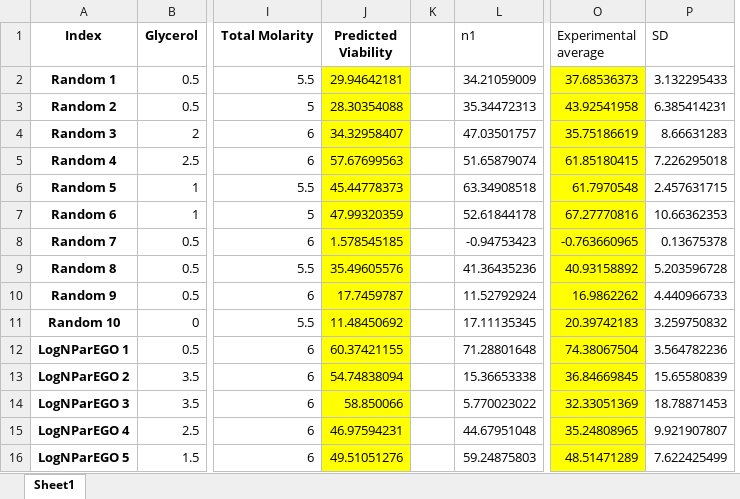
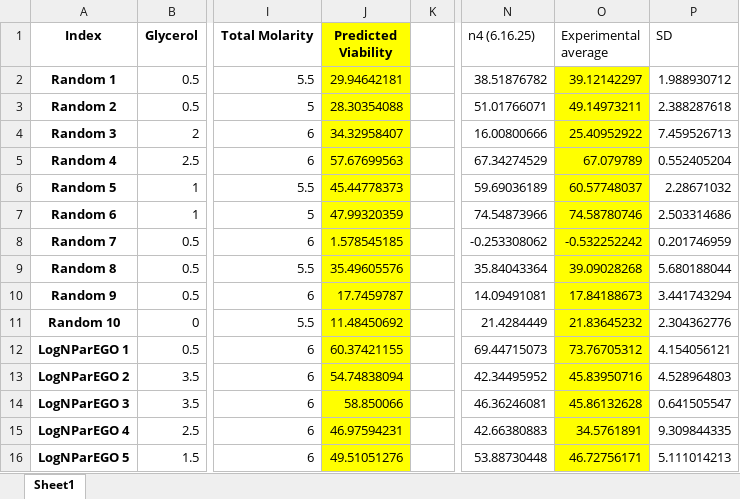
Before and after one commit to danemerson13/cpa-bayesian-opt, an Excel workbook: results/results_iter7.xlsx, sheet Sheet1, drawn as a sheet; only a part is shown, gaps mark what is left out; values as stored, in another font and other column widths than the file's, no borders; removed rows and columns are numbered as before the commit, all else as after; the diff covers the shown part only; the diff names each change by its address in the sheet, - before the commit and + after, or states it on an @@ line.

Commit message:
Updating results for iteration 7

```diff
--- a/results/results_iter7.xlsx (sheet Sheet1)
+++ b/results/results_iter7.xlsx (sheet Sheet1)
-column L (n1), rows 2-16: 34.21059009 | 35.34472313 | 47.03501757 | 51.65879074 | 63.34908518 | 52.61844178 | -0.94753423 | 41.36435236 | 11.52792924 | 17.11135345 | 71.28801648 | 15.36653338 | 5.770023022 | 44.67951048 | 59.24875803
+column N (n4 (6.16.25)), rows 2-16: 38.51876782 | 51.01766071 | 16.00800666 | 67.34274529 | 59.69036189 | 74.54873966 | -0.253308062 | 35.84043364 | 14.09491081 | 21.4284449 | 69.44715073 | 42.34495952 | 46.36246081 | 42.66380883 | 53.88730448
-J1 fill: none
+J1 fill: #FFFF00
-O2 (Experimental average): 37.68536373
+O2 (Experimental average): 39.12142297
-P2 (SD): 3.132295433
+P2 (SD): 1.988930712
-O3 (Experimental average): 43.92541958
+O3 (Experimental average): 49.14973211
-P3 (SD): 6.385414231
+P3 (SD): 2.388287618
-O4 (Experimental average): 35.75186619
+O4 (Experimental average): 25.40952922
-P4 (SD): 8.66631283
+P4 (SD): 7.459526713
-O5 (Experimental average): 61.85180415
+O5 (Experimental average): 67.079789
-P5 (SD): 7.226295018
+P5 (SD): 0.552405204
-O6 (Experimental average): 61.7970548
+O6 (Experimental average): 60.57748037
-P6 (SD): 2.457631715
+P6 (SD): 2.28671032
-O7 (Experimental average): 67.27770816
+O7 (Experimental average): 74.58780746
-P7 (SD): 10.66362353
+P7 (SD): 2.503314686
-O8 (Experimental average): -0.763660965
+O8 (Experimental average): -0.532252242
-P8 (SD): 0.13675378
+P8 (SD): 0.201746959
-O9 (Experimental average): 40.93158892
+O9 (Experimental average): 39.09028268
-P9 (SD): 5.203596728
+P9 (SD): 5.680188044
-O10 (Experimental average): 16.9862262
+O10 (Experimental average): 17.84188673
-P10 (SD): 4.440966733
+P10 (SD): 3.441743294
-O11 (Experimental average): 20.39742183
+O11 (Experimental average): 21.83645232
-P11 (SD): 3.259750832
+P11 (SD): 2.304362776
-O12 (Experimental average): 74.38067504
+O12 (Experimental average): 73.76705312
-P12 (SD): 3.564782236
+P12 (SD): 4.154056121
-O13 (Experimental average): 36.84669845
+O13 (Experimental average): 45.83950716
-P13 (SD): 15.65580839
+P13 (SD): 4.528964803
-O14 (Experimental average): 32.33051369
+O14 (Experimental average): 45.86132628
-P14 (SD): 18.78871453
+P14 (SD): 0.641505547
-O15 (Experimental average): 35.24808965
+O15 (Experimental average): 34.5761891
-P15 (SD): 9.921907807
+P15 (SD): 9.309844335
-O16 (Experimental average): 48.51471289
+O16 (Experimental average): 46.72756171
-P16 (SD): 7.622425499
+P16 (SD): 5.111014213
```
Also changed, not shown: 50 edited cells elsewhere in this sheet.
